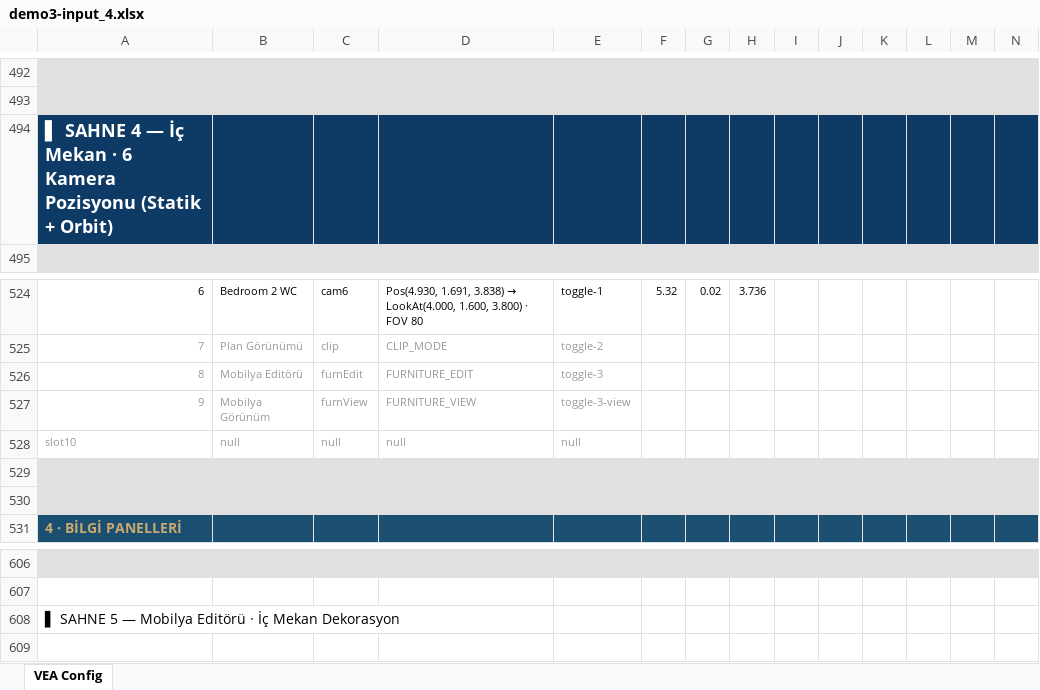
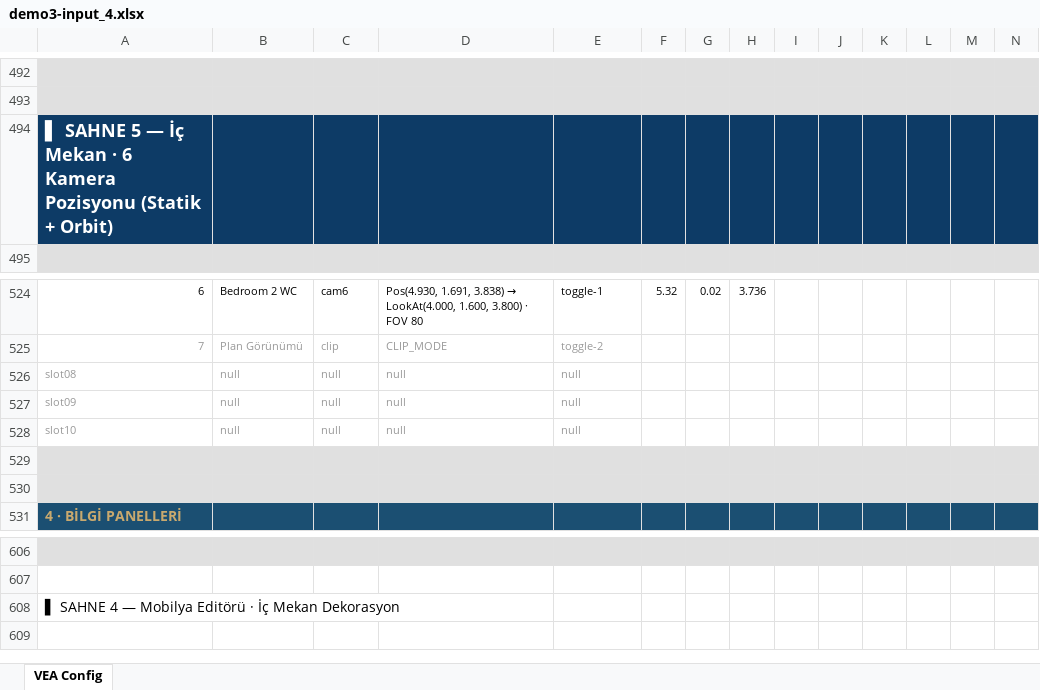
Before and after one commit to decentralize-dfw/domvs, an Excel workbook: demo3/demo3-input_4.xlsx, sheet VEA Config, drawn as a sheet; only a part is shown, gaps mark what is left out; values as stored, in another font and other column widths than the file's, no borders; removed rows and columns are numbered as before the commit, all else as after; rows hold the shown columns only; the diff names each change by its address in the sheet, - before the commit and + after, or states it on an @@ line.

```diff
--- a/demo3/demo3-input_4.xlsx (sheet VEA Config)
+++ b/demo3/demo3-input_4.xlsx (sheet VEA Config)
-A494: ▌ SAHNE 4 — İç…
+A494: ▌ SAHNE 5 — İç…
-row 526: 8 | Mobilya Editörü | furnEdit | FURNITURE_EDIT | toggle-3
-row 527: 9 | Mobilya Görünüm | furnView | FURNITURE_VIEW | toggle-3-view
+row 526: slot08 | null | null | null | null
+row 527: slot09 | null | null | null | null
-A608: ▌ SAHNE 5 — Mobilya…
+A608: ▌ SAHNE 4 — Mobilya…
```
Also changed, not shown: 3 other files.
